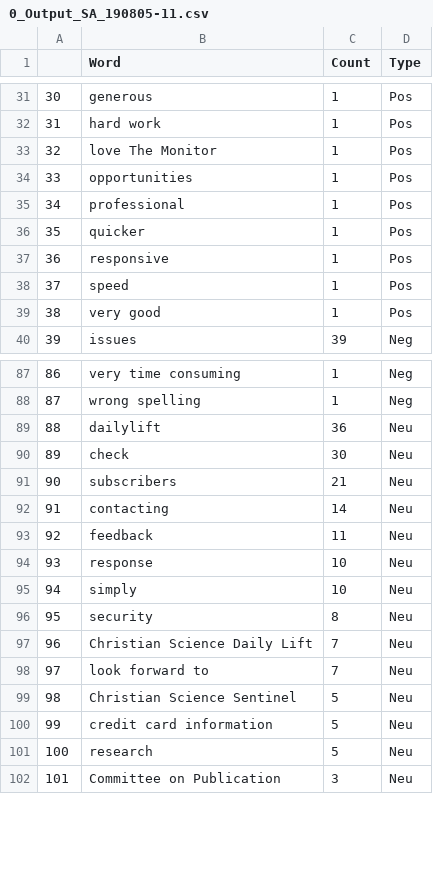
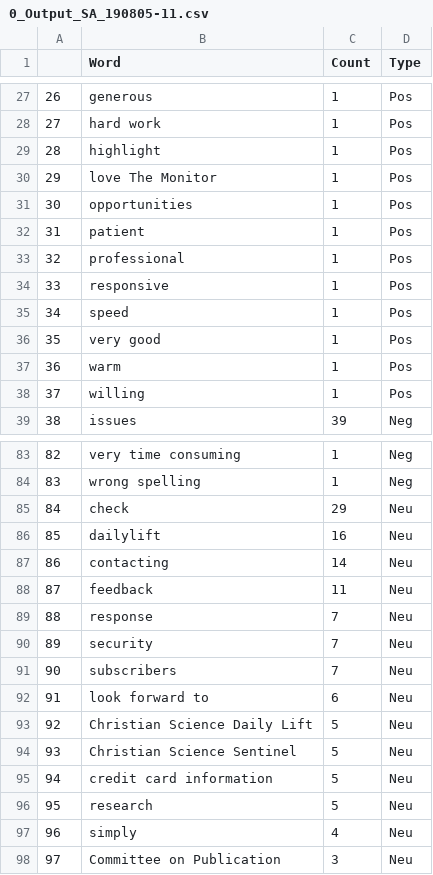
Before and after one commit to wjamesTMC/ccc-sentiment-analysis, a CSV file: 0_Output_SA_190805-11.csv, drawn as a sheet; only a part is shown, gaps mark what is left out; removed rows and columns are numbered as before the commit, all else as after; the diff covers the shown part only; the diff names each change by its address in the sheet, - before the commit and + after, or states it on an @@ line.

```diff
--- a/0_Output_SA_190805-11.csv
+++ b/0_Output_SA_190805-11.csv
@@ column A renumbered from row 8 down @@
+row 29: 28 | highlight | 1 | Pos
+row 32: 31 | patient | 1 | Pos
-row 36: 35 | quicker | 1 | Pos
+row 37: 36 | warm | 1 | Pos
+row 38: 37 | willing | 1 | Pos
-row 89: 88 | dailylift | 36 | Neu
-C85 (Count): 30
+C85 (Count): 29
-row 91: 90 | subscribers | 21 | Neu
+row 86: 85 | dailylift | 16 | Neu
-C89 (Count): 10
+C89 (Count): 7
-row 95: 94 | simply | 10 | Neu
-C90 (Count): 8
+C90 (Count): 7
-B91 (Word): Christian Science Daily Lift
+B91 (Word): subscribers
-C92 (Count): 7
+C92 (Count): 6
+row 93: 92 | Christian Science Daily Lift | 5 | Neu
+row 97: 96 | simply | 4 | Neu
```
Also changed, not shown: 2 added rows, 11 removed rows and 8 edited cells elsewhere in this file, 2 other files.
